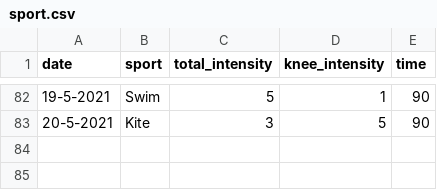
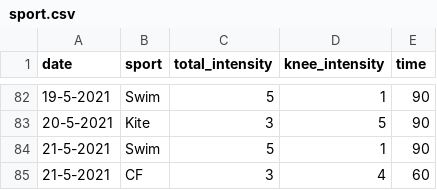
Before and after one commit to cmougan/knee, a CSV file: data/sport.csv, drawn as a sheet; only a part is shown, gaps mark what is left out.

```diff
--- a/data/sport.csv
+++ b/data/sport.csv
@@ -83 +83,3 @@ date,sport, total_intensity, knee_intensity, time
 20-5-2021, Kite, 3, 5, 90
+21-5-2021, Swim, 5, 1, 90
+21-5-2021, CF, 3, 4, 60
```
Also changed, not shown: data/pain.csv.
